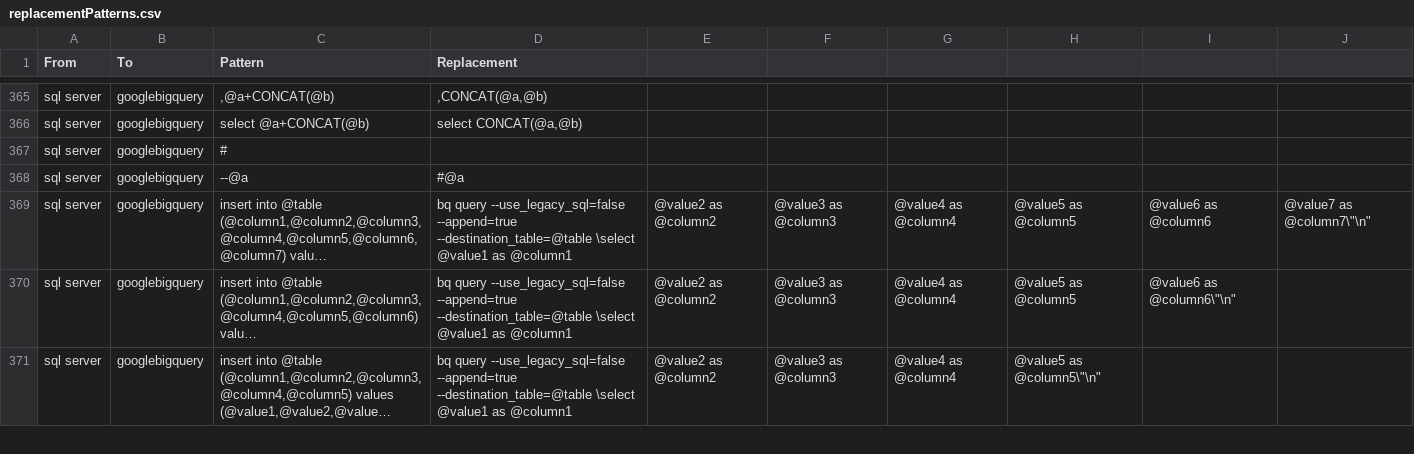
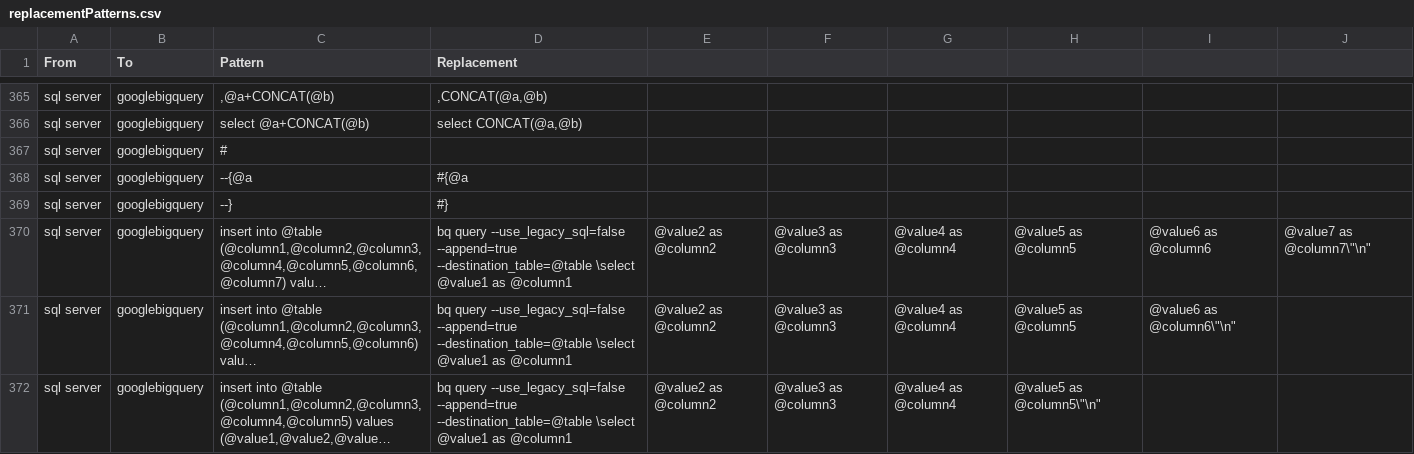
Before and after one commit to hajarhomayouni/SqlRender, a CSV file: inst/csv/replacementPatterns.csv, drawn as a sheet; only a part is shown, gaps mark what is left out; long unchanged cells end in …; the diff names each change by its address in the sheet, - before the commit and + after, or states it on an @@ line.

Commit message:
translate comments

```diff
--- a/inst/csv/replacementPatterns.csv
+++ b/inst/csv/replacementPatterns.csv
-C368 (Pattern): --@a
+C368 (Pattern): --{@a
-D368 (Replacement): #@a
+D368 (Replacement): #{@a
+row 369: sql server | googlebigquery | --} | #}
```
